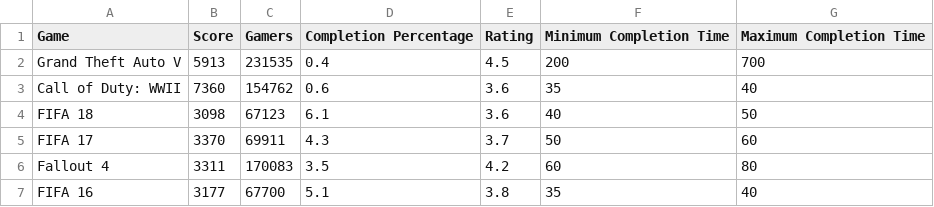
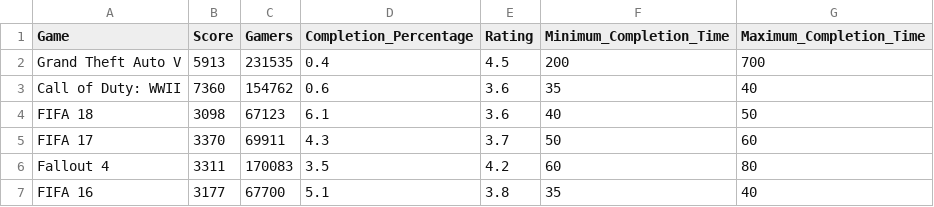
Before and after one commit to syd-cavs/ETL-project, a CSV file: cleaned_games_data.csv, drawn as a sheet; only a part is shown.

```diff
--- a/cleaned_games_data.csv
+++ b/cleaned_games_data.csv
@@ -1,2 +1,2 @@
-Game,Score,Gamers,Completion Percentage,Rating,Minimum Completion Time,Maximum Completion Time
+Game,Score,Gamers,Completion_Percentage,Rating,Minimum_Completion_Time,Maximum_Completion_Time
 Grand Theft Auto V,5913,231535,0.4,4.5,200,700
```
Also changed, not shown: cleaned_combined_data.csv, cleaned_sales_data.csv, 1 other file.
